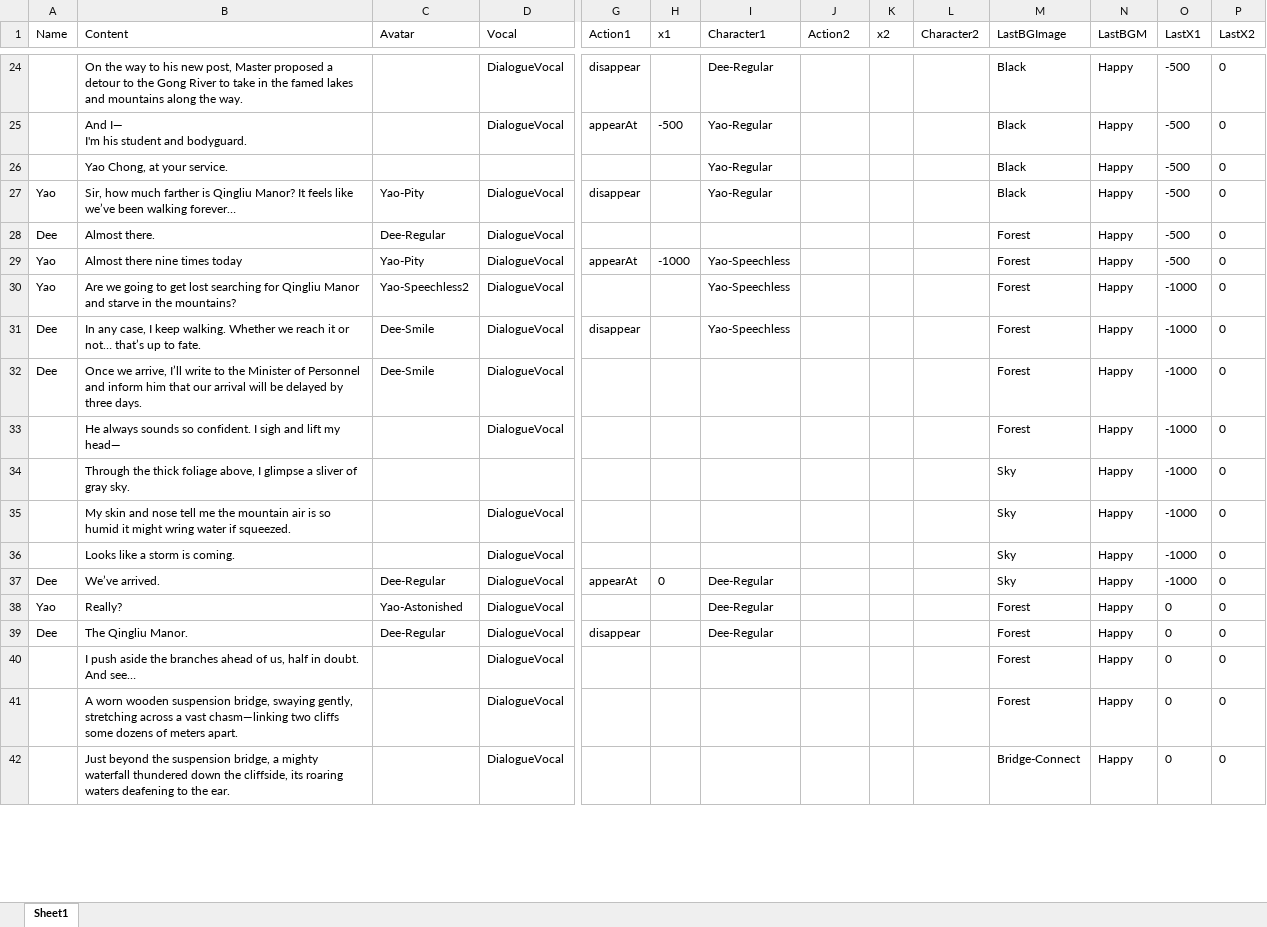
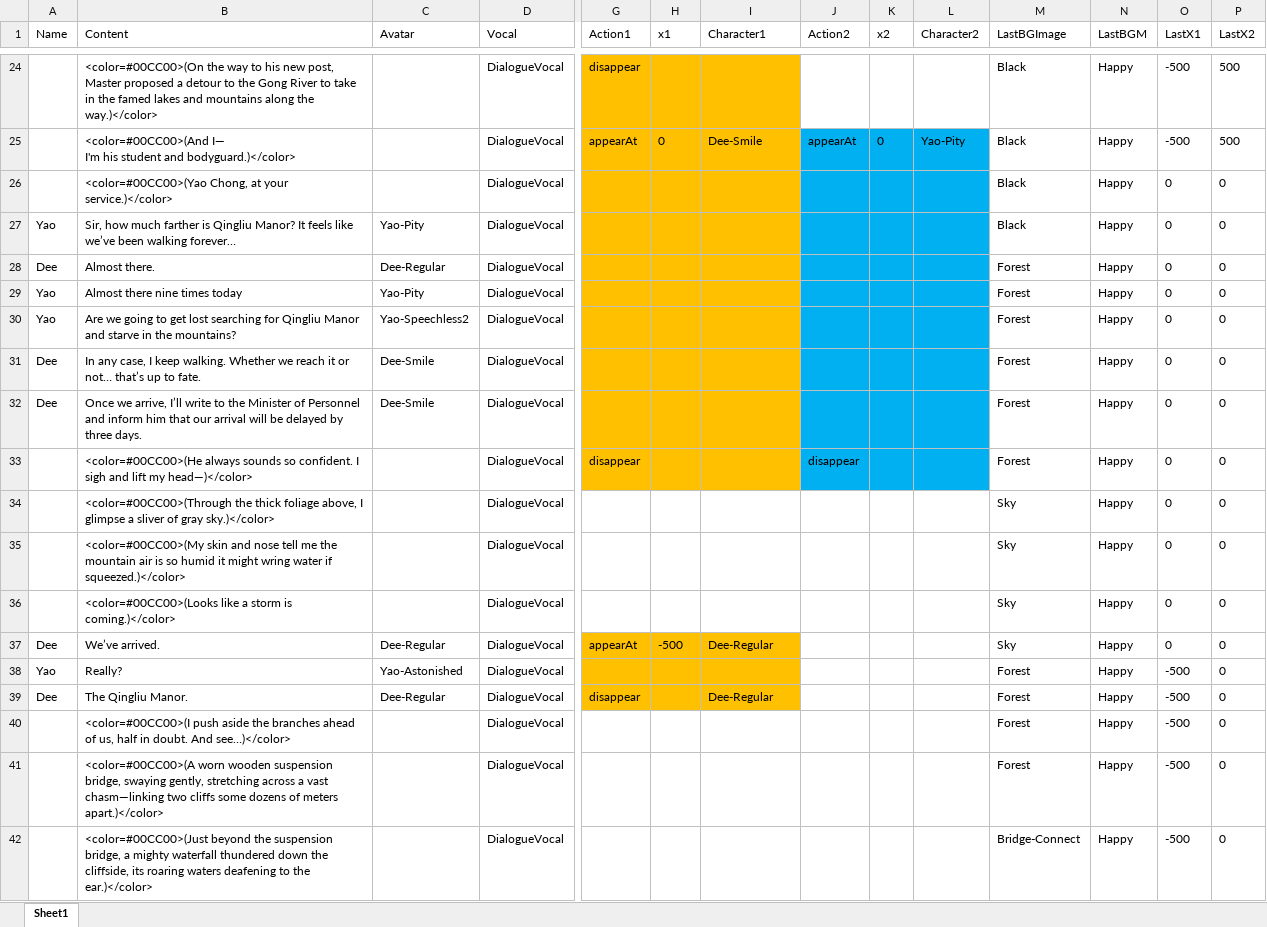
Before and after one commit to Qi8908/AVGGame, an Excel workbook: Assets/StreamingAssets/StoryScript.xlsx, sheet Sheet1, drawn as a sheet; only a part is shown, gaps mark what is left out; values as stored, in another font and other column widths than the file's, no borders; removed rows and columns are numbered as before the commit, all else as after; rows hold the shown columns only; ↵ is a line break in a cell; the diff covers the shown part only; the diff names each change by its address in the sheet, - before the commit and + after, or states it on an @@ line.

```diff
--- a/Assets/StreamingAssets/StoryScript.xlsx (sheet Sheet1)
+++ b/Assets/StreamingAssets/StoryScript.xlsx (sheet Sheet1)
-B24 (Content): On the way to his new post, Master proposed a detour to the Gong River to take in the famed lakes and mountains along the way.
+B24 (Content): <color=#00CC00>(On the way to his new post, Master proposed a detour to the Gong River to take in the famed lakes and mountains along the way.)</color>
-G24:I24 fill: none
+G24:I24 fill: #FFC000
-I24 (Character1): Dee-Regular
+I24 (Character1): (empty)
-P24 (LastX2): 0
+P24 (LastX2): 500
-row 25:  | And I— ↵ I'm his student and bodyguard. |  | DialogueVocal | appearAt | -500 | Yao-Regular |  |  |  | Black | Happy | -500 | 0
-row 26:  | Yao Chong, at your service. |  |  |  |  | Yao-Regular |  |  |  | Black | Happy | -500 | 0
+row 25:  | <color=#00CC00>(And I— ↵ I'm his student and bodyguard.)</color> |  | DialogueVocal | appearAt | 0 | Dee-Smile | appearAt | 0 | Yao-Pity | Black | Happy | -500 | 500
+row 26:  | <color=#00CC00>(Yao Chong, at your service.)</color> |  | DialogueVocal |  |  |  |  |  |  | Black | Happy | 0 | 0
-G27 (Action1): disappear
+G27 (Action1): (empty)
-G27:I33 fill: none
+G27:I33 fill: #FFC000
-I27 (Character1): Yao-Regular
+I27 (Character1): (empty)
-J27:L33 fill: none
+J27:L33 fill: #00B0F0
-O27:O29 (LastX1): -500
+O27:O29 (LastX1): 0
-G29 (Action1): appearAt
+G29 (Action1): (empty)
-H29 (x1): -1000
+H29 (x1): (empty)
-I29:I31 (Character1): Yao-Speechless
+I29:I31 (Character1): (empty)
-O30:O37 (LastX1): -1000
+O30:O37 (LastX1): 0
-G31 (Action1): disappear
+G31 (Action1): (empty)
-B33 (Content): He always sounds so confident. I sigh and lift my head—
+B33 (Content): <color=#00CC00>(He always sounds so confident. I sigh and lift my head—)</color>
-G33 (Action1): (empty)
+G33 (Action1): disappear
-J33 (Action2): (empty)
+J33 (Action2): disappear
-B34 (Content): Through the thick foliage above, I glimpse a sliver of gray sky.
+B34 (Content): <color=#00CC00>(Through the thick foliage above, I glimpse a sliver of gray sky.)</color>
-D34 (Vocal): (empty)
+D34 (Vocal): DialogueVocal
-B35 (Content): My skin and nose tell me the mountain air is so humid it might wring water if squeezed.
+B35 (Content): <color=#00CC00>(My skin and nose tell me the mountain air is so humid it might wring water if squeezed.)</color>
-B36 (Content): Looks like a storm is coming.
+B36 (Content): <color=#00CC00>(Looks like a storm is coming.)</color>
-G37:I39 fill: none
+G37:I39 fill: #FFC000
-H37 (x1): 0
+H37 (x1): -500
-I38 (Character1): Dee-Regular
+I38 (Character1): (empty)
-O38:O42 (LastX1): 0
+O38:O42 (LastX1): -500
-B40 (Content): I push aside the branches ahead of us, half in doubt. And see…
+B40 (Content): <color=#00CC00>(I push aside the branches ahead of us, half in doubt. And see…)</color>
-B41 (Content): A worn wooden suspension bridge, swaying gently, stretching across a vast chasm—linking two cliffs some dozens of meters apart.
+B41 (Content): <color=#00CC00>(A worn wooden suspension bridge, swaying gently, stretching across a vast chasm—linking two cliffs some dozens of meters apart.)</color>
-B42 (Content): Just beyond the suspension bridge, a mighty waterfall thundered down the cliffside, its roaring waters deafening to the ear.
+B42 (Content): <color=#00CC00>(Just beyond the suspension bridge, a mighty waterfall thundered down the cliffside, its roaring waters deafening to the ear.)</color>
```
Also changed, not shown: 3 added rows, 3 removed rows, 47 edited cells and cell formats elsewhere in this sheet, Assets/StreamingAssets/StoryScript2.xlsx, 57 other files.
